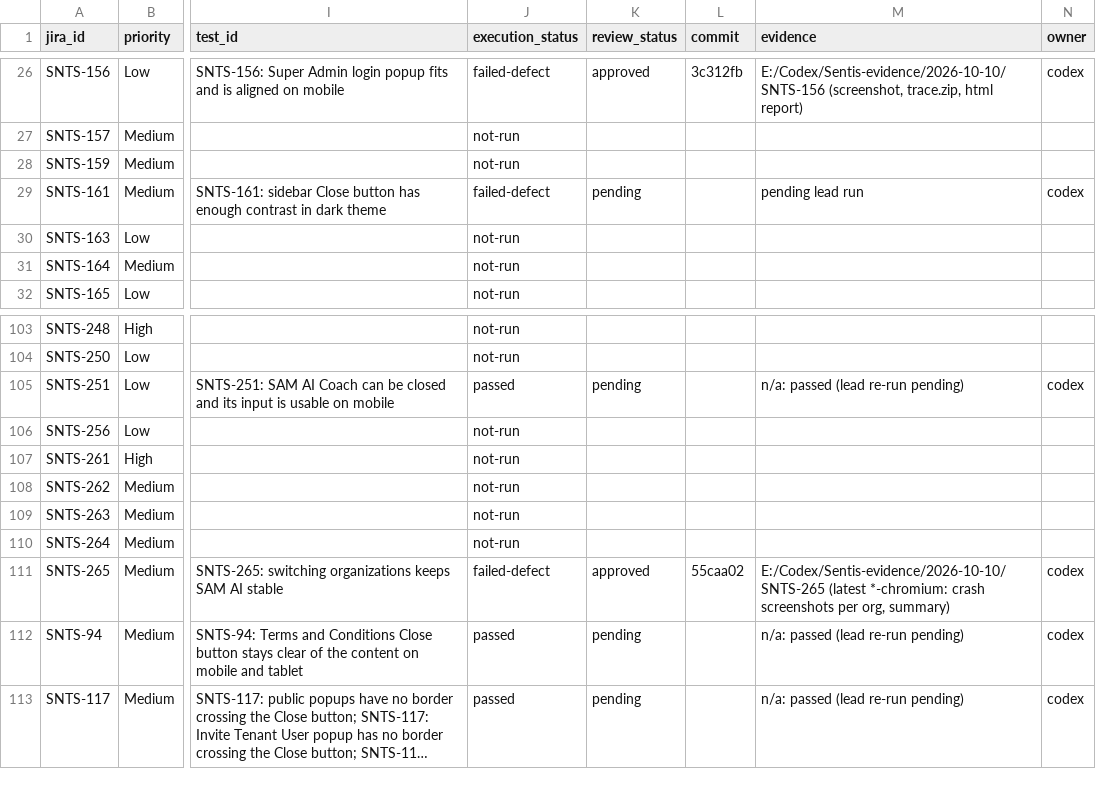
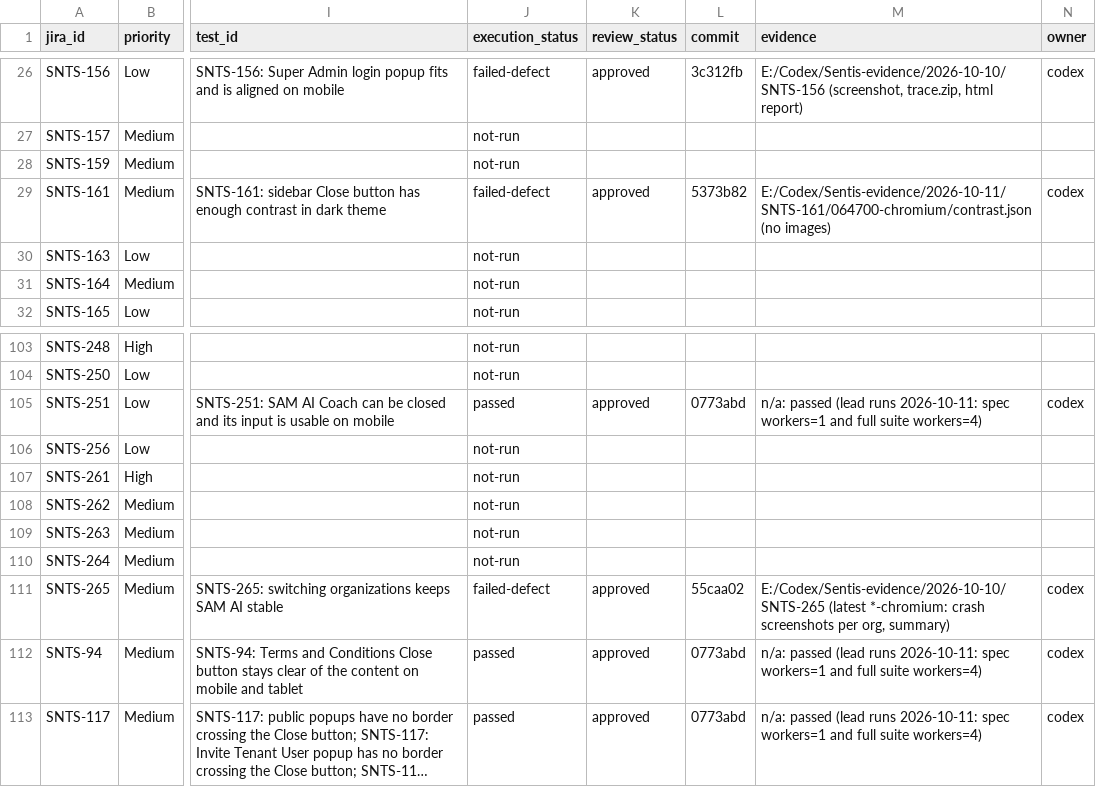
Before and after one commit to filippestrikov/sentis, a CSV file: docs/automation/coverage-matrix.csv, drawn as a sheet; only a part is shown, gaps mark what is left out; long unchanged cells end in …; the diff names each change by its address in the sheet, - before the commit and + after, or states it on an @@ line.

```diff
--- a/docs/automation/coverage-matrix.csv
+++ b/docs/automation/coverage-matrix.csv
-K29 (review_status): pending
+K29 (review_status): approved
-L29 (commit): (empty)
+L29 (commit): 5373b82
-M29 (evidence): pending lead run
+M29 (evidence): E:/Codex/Sentis-evidence/2026-10-11/SNTS-161/064700-chromium/contrast.json (no images)
-K105 (review_status): pending
+K105 (review_status): approved
-L105 (commit): (empty)
+L105 (commit): 0773abd
-M105 (evidence): …passed (lead re-run pending)
+M105 (evidence): …passed (lead runs 2026-10-11: spec workers=1 and full suite workers=4)
-K112:K113 (review_status): pending
+K112:K113 (review_status): approved
-L112:L113 (commit): (empty)
+L112:L113 (commit): 0773abd
-M112:M113 (evidence): …passed (lead re-run pending)
+M112:M113 (evidence): …passed (lead runs 2026-10-11: spec workers=1 and full suite workers=4)
```
